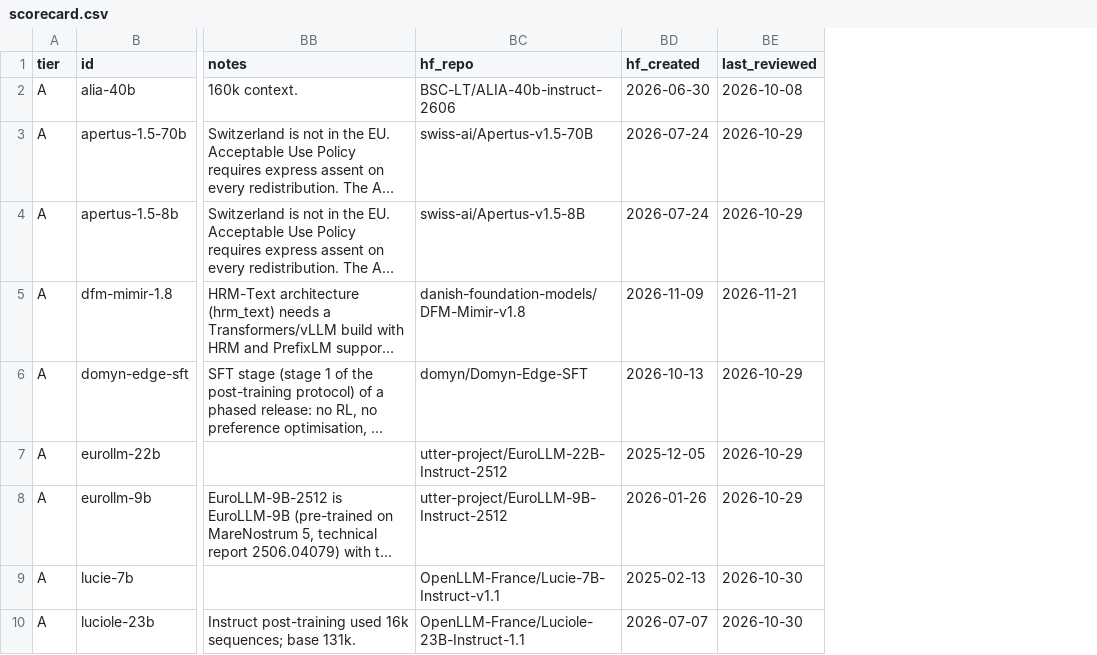
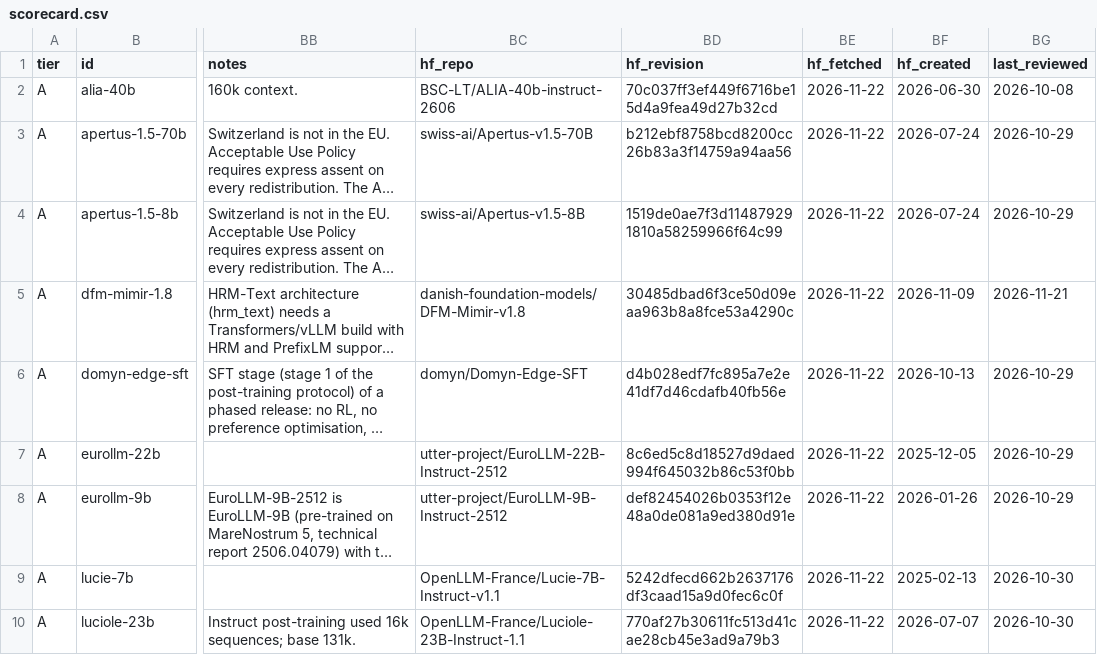
Before and after one commit to here-be-dragons-ai/sovereign-models, a CSV file: dist/scorecard.csv, drawn as a sheet; only a part is shown, gaps mark what is left out; long unchanged cells end in …; the diff names each change by its address in the sheet, - before the commit and + after, or states it on an @@ line.

Commit message:
Pin every model to its Hub commit; export the scorecard as CycloneDX 1.6
Revision pin
- hf_facts.csv records the full commit id of the original repo instead of a
  12-character prefix; config.json and the model card are read at that commit
- dist/scorecard.csv and .json carry it as hf_revision, with the day it was
  read as hf_fetched; the Space shows it in the detail view and the CSV download
- Hub facts re-read on 2026-11-22: three repos moved since the day before
  (K2 Horizon 32B and 375B added an Apache-2.0 LICENSE file, Inkling 2 Mini
  reworded its model card); no rated value changed
- validate.py reports models without a pinned commit (none)

CycloneDX export (dist/scorecard.cdx.json, scripts/cyclonedx_bom.py)
- model: component of type machine-learning-model with a pkg:huggingface purl
  at the pinned commit; provider as supplier and manufacturer
- base model and origin: pedigree; teachers: components with scope "excluded"
  behind the dependency graph; sources: external references of type "evidence"
- tier, control and the other criteria: properties named sovereign-models:<column>
- an SPDX identifier only where the licence class is osi or nc, so that a
  licence with a binding use policy does not pass as plain Apache-2.0
- spec version 1.6, the newest Dependency-Track accepts; a local
  Dependency-Track 4.14.7 stored all 296 components, 3,230 properties, the
  references and the dependency graph
- publish_hf.py uploads the file with the dataset; mapping in data/schema.md
- tests: 12 for the mapping, 2 against the official schema when
  cyclonedx-python-lib is installed (CI installs it)

```diff
--- a/dist/scorecard.csv
+++ b/dist/scorecard.csv
+column BD (hf_revision), rows 2-10: 70c037ff3ef449f6716be15d4a9fea49d27b32cd | b212ebf8758bcd8200cc26b83a3f14759a94aa56 | 1519de0ae7f3d114879291810a58259966f64c99 | 30485dbad6f3ce50d09eaa963b8a8fce53a4290c | d4b028edf7fc895a7e2e41df7d46cdafb40fb56e | 8c6ed5c8d18527d9daed994f645032b86c53f0bb | def82454026b0353f12e48a0de081a9ed380d91e | 5242dfecd662b2637176df3caad15a9d0fec6c0f | 770af27b30611fc513d41cae28cb45e3ad9a79b3
+column BE (hf_fetched), rows 2-10: all 2026-11-22
```
Also changed, not shown: data/hf_facts.csv, 13 other files.
